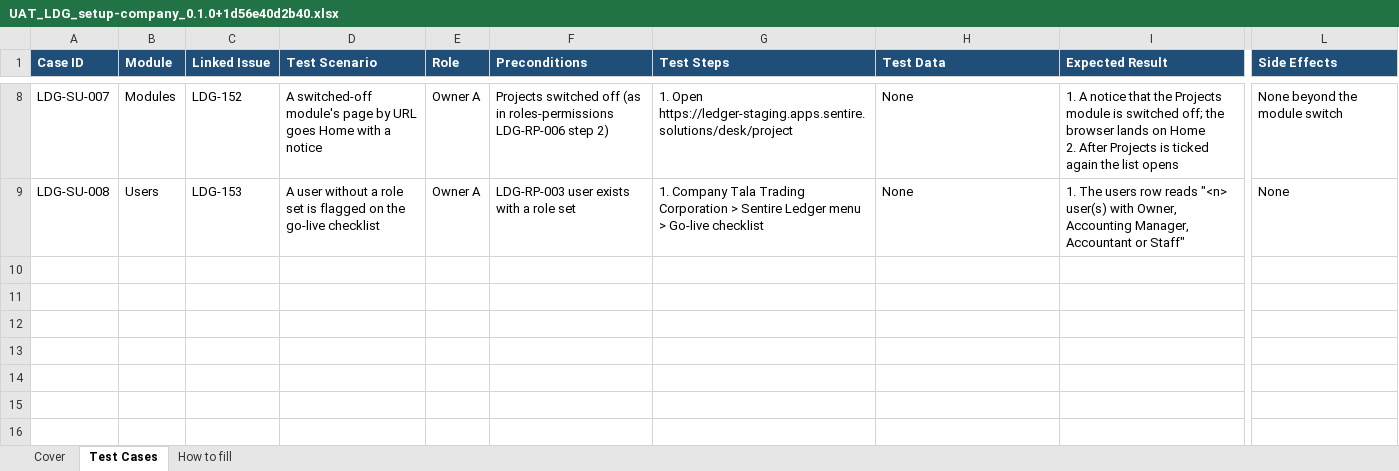
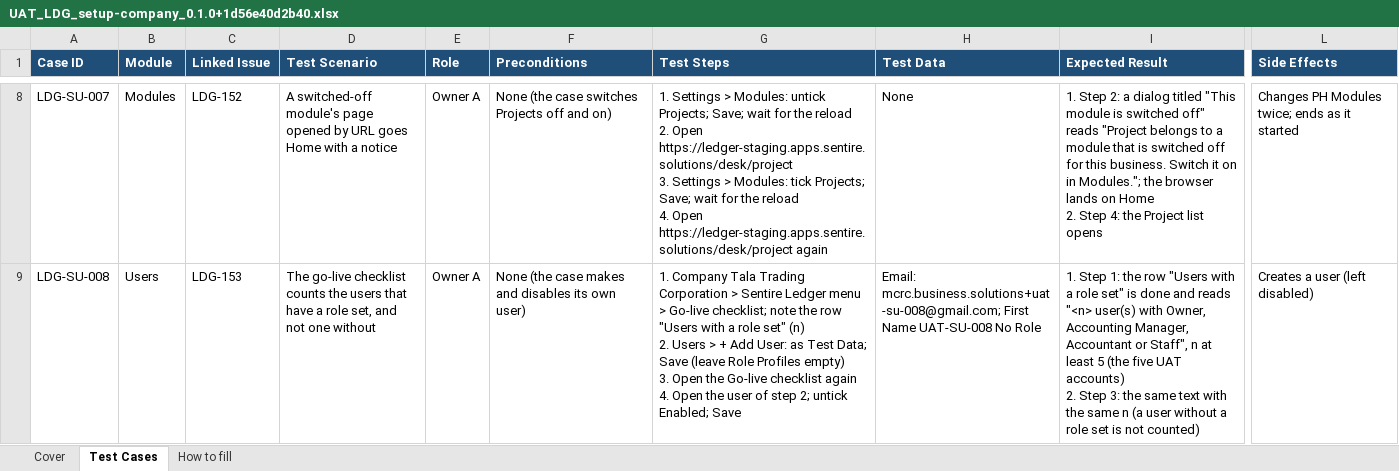
Before and after one commit to markchrc2025/ph-cas, an Excel workbook: docs/uat/setup-company/UAT_LDG_setup-company_0.1.0+1d56e40d2b40.xlsx, sheet Test Cases, drawn as a sheet; only a part is shown, gaps mark what is left out; values as stored, in another font and other column widths than the file's, no borders; conditional formats not drawn; ↵ is a line break in a cell; the diff covers the shown part only; the diff names each change by its address in the sheet, - before the commit and + after, or states it on an @@ line.

```diff
--- a/docs/uat/setup-company/UAT_LDG_setup-company_0.1.0+1d56e40d2b40.xlsx (sheet Test Cases)
+++ b/docs/uat/setup-company/UAT_LDG_setup-company_0.1.0+1d56e40d2b40.xlsx (sheet Test Cases)
-D8 (Test Scenario): …module's page by URL…
+D8 (Test Scenario): …module's page opened by URL…
-F8 (Preconditions): Projects switched off (as in roles-permissions LDG-RP-006 step 2)
+F8 (Preconditions): None (the case switches Projects off and on)
-G8 (Test Steps): 1. Open https://ledger-staging.apps.sentire.solutions/desk/project
+G8 (Test Steps): 1. Settings > Modules: untick Projects; Save; wait for the reload ↵ 2. Open https://ledger-staging.apps.sentire.solutions/desk/project ↵ 3. Settings > Modules: tick Projects; Save; wait for the reload ↵ 4. Open https://ledger-staging.apps.sentire.solutions/desk/project again
-I8 (Expected Result): 1. A notice that the Projects module is switched off; the browser lands on Home ↵ 2. After Projects is ticked again the list opens
+I8 (Expected Result): 1. Step 2: a dialog titled "This module is switched off" reads "Project belongs to a module that is switched off for this business. Switch it on in Modules."; the browser lands on Home ↵ 2. Step 4: the Project list opens
-L8 (Side Effects): None beyond the module switch
+L8 (Side Effects): Changes PH Modules twice; ends as it started
-D9 (Test Scenario): A user without a role set is flagged on the go-live checklist
+D9 (Test Scenario): The go-live checklist counts the users that have a role set, and not one without
-F9 (Preconditions): LDG-RP-003 user exists with a role set
+F9 (Preconditions): None (the case makes and disables its own user)
-G9 (Test Steps): …> Go-live checklist
+G9 (Test Steps): …> Go-live checklist; note the row "Users with a role set" (n) ↵ 2. Users > + Add User: as Test Data; Save (leave Role Profiles empty) ↵ 3. Open the Go-live checklist again ↵ 4. Open the user of step 2; untick Enabled; Save
-H9 (Test Data): None
+H9 (Test Data): Email: mcrc.business.solutions+uat-su-008@gmail.com; First Name UAT-SU-008 No Role
-I9 (Expected Result): 1. The users row reads "<n> user(s) with Owner, Accounting Manager, Accountant or Staff"
+I9 (Expected Result): 1. Step 1: the row "Users with a role set" is done and reads "<n> user(s) with Owner, Accounting Manager, Accountant or Staff", n at least 5 (the five UAT accounts) ↵ 2. Step 3: the same text with the same n (a user without a role set is not counted)
-L9 (Side Effects): None
+L9 (Side Effects): Creates a user (left disabled)
```
Also changed, not shown: 28 edited cells elsewhere in this sheet, sheet Cover, docs/uat/books-audit/UAT_LDG_books-audit_0.1.0+1d56e40d2b40.xlsx, docs/uat/journals-periods/UAT_LDG_journals-periods_0.1.0+1d56e40d2b40.xlsx, 32 other files.
